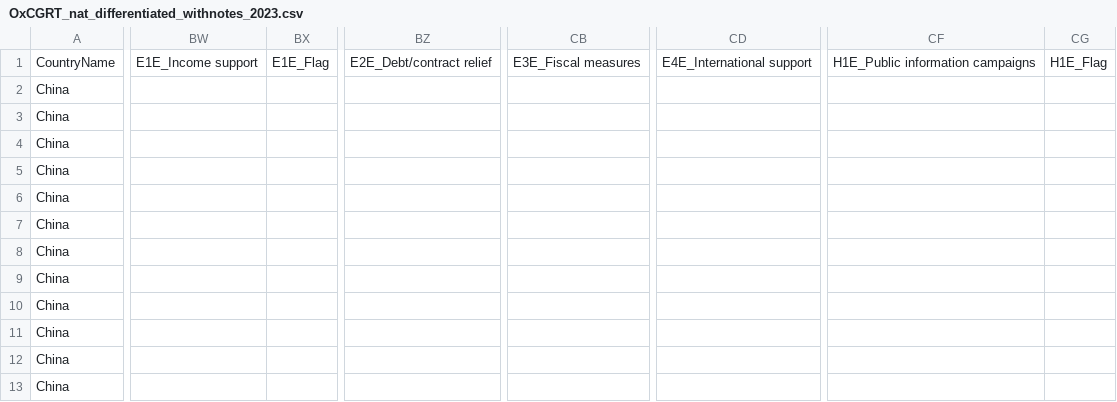
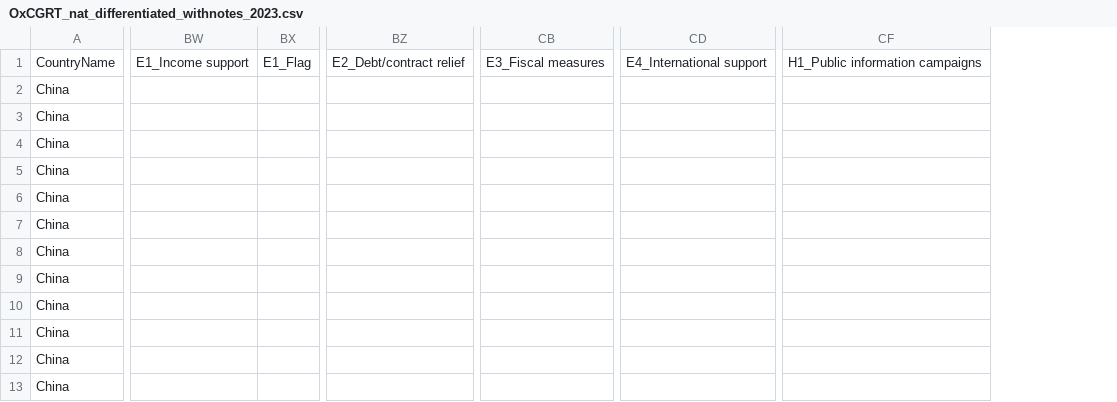
Before and after one commit to catmaiapt/covid-policy-tracker, a CSV file: data/OxCGRT_nat_differentiated_withnotes_2023.csv, drawn as a sheet; only a part is shown, gaps mark what is left out; removed rows and columns are numbered as before the commit, all else as after; the diff covers the shown part only; the diff names each change by its address in the sheet, - before the commit and + after, or states it on an @@ line.

```diff
--- a/data/OxCGRT_nat_differentiated_withnotes_2023.csv
+++ b/data/OxCGRT_nat_differentiated_withnotes_2023.csv
-column BW, row 1: E1E_Income support
-column BX, row 1: E1E_Flag
+column BW, row 1: E1_Income support
+column BX, row 1: E1_Flag
-column BZ, row 1: E2E_Debt/contract relief
+column BZ, row 1: E2_Debt/contract relief
-column CB, row 1: E3E_Fiscal measures
+column CB, row 1: E3_Fiscal measures
-column CD, row 1: E4E_International support
+column CD, row 1: E4_International support
-column CF, row 1: H1E_Public information campaigns
-column CG, row 1: H1E_Flag
+column CF, row 1: H1_Public information campaigns
```
Also changed, not shown: 7 added columns and 7 removed columns elsewhere in this file, data/United Kingdom/OxCGRT_GBR_differentiated_withnotes_2021.csv, data/United Kingdom/OxCGRT_GBR_differentiated_withnotes_2022.csv, 20 other files.
